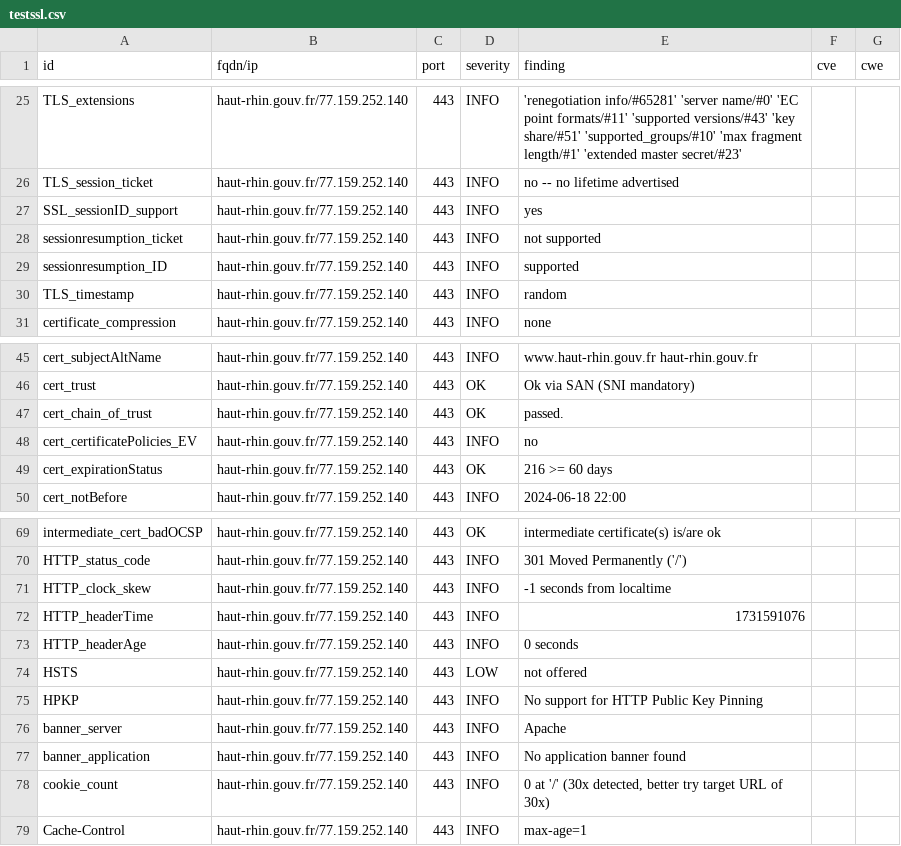
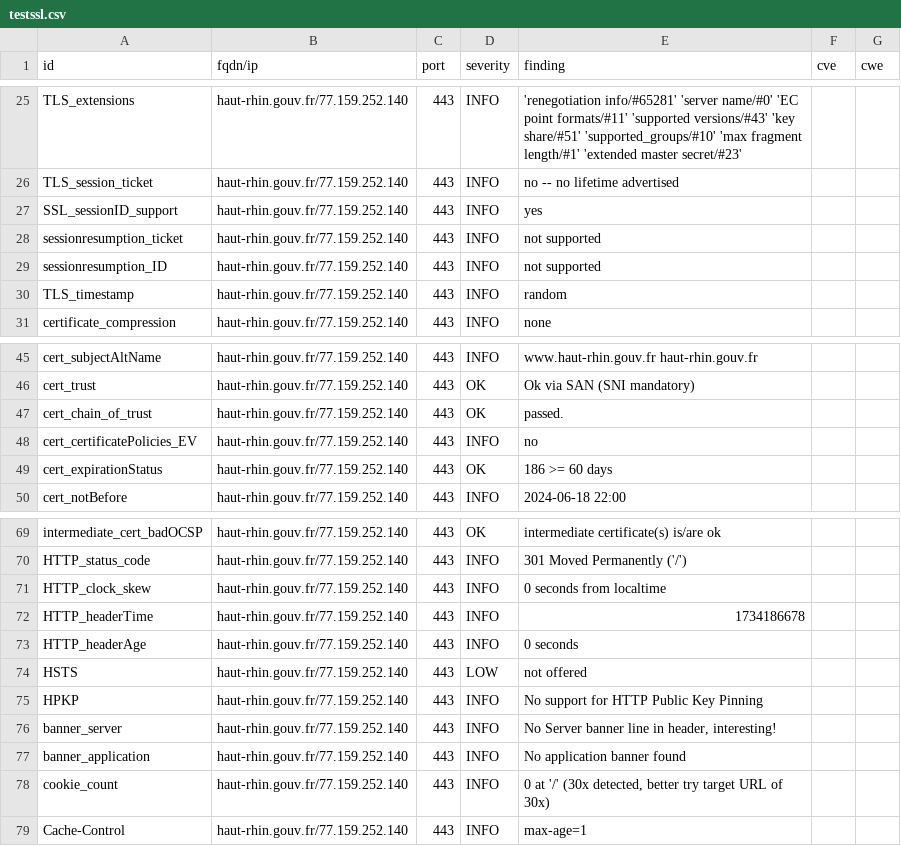
Before and after one commit to GKO-org/dashlordPrd5, a CSV file: results/aHR0cHM6Ly9oYXV0LXJoaW4uZ291di5mcg==/testssl.csv, drawn as a sheet; only a part is shown, gaps mark what is left out.

```diff
--- a/results/aHR0cHM6Ly9oYXV0LXJoaW4uZ291di5mcg==/testssl.csv
+++ b/results/aHR0cHM6Ly9oYXV0LXJoaW4uZ291di5mcg==/testssl.csv
@@ -28,3 +28,3 @@
 "sessionresumption_ticket","haut-rhin.gouv.fr/77.159.252.140","443","INFO","not supported","",""
-"sessionresumption_ID","haut-rhin.gouv.fr/77.159.252.140","443","INFO","supported","",""
+"sessionresumption_ID","haut-rhin.gouv.fr/77.159.252.140","443","INFO","not supported","",""
 "TLS_timestamp","haut-rhin.gouv.fr/77.159.252.140","443","INFO","random","",""
@@ -48,3 +48,3 @@
 "cert_certificatePolicies_EV","haut-rhin.gouv.fr/77.159.252.140","443","INFO","no","",""
-"cert_expirationStatus","haut-rhin.gouv.fr/77.159.252.140","443","OK","216 >= 60 days","",""
+"cert_expirationStatus","haut-rhin.gouv.fr/77.159.252.140","443","OK","186 >= 60 days","",""
 "cert_notBefore","haut-rhin.gouv.fr/77.159.252.140","443","INFO","2024-06-18 22:00","",""
@@ -70,4 +70,4 @@
 "HTTP_status_code","haut-rhin.gouv.fr/77.159.252.140","443","INFO","301 Moved Permanently ('/')","",""
-"HTTP_clock_skew","haut-rhin.gouv.fr/77.159.252.140","443","INFO","-1 seconds from localtime","",""
-"HTTP_headerTime","haut-rhin.gouv.fr/77.159.252.140","443","INFO","1731591076","",""
+"HTTP_clock_skew","haut-rhin.gouv.fr/77.159.252.140","443","INFO","0 seconds from localtime","",""
+"HTTP_headerTime","haut-rhin.gouv.fr/77.159.252.140","443","INFO","1734186678","",""
 "HTTP_headerAge","haut-rhin.gouv.fr/77.159.252.140","443","INFO","0 seconds","",""
@@ -75,3 +75,3 @@
 "HPKP","haut-rhin.gouv.fr/77.159.252.140","443","INFO","No support for HTTP Public Key Pinning","",""
-"banner_server","haut-rhin.gouv.fr/77.159.252.140","443","INFO","Apache","",""
+"banner_server","haut-rhin.gouv.fr/77.159.252.140","443","INFO","No Server banner line in header, interesting!","",""
 "banner_application","haut-rhin.gouv.fr/77.159.252.140","443","INFO","No application banner found","",""
```
Also changed, not shown: 9 other files.
